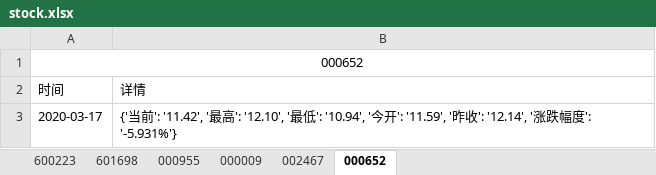
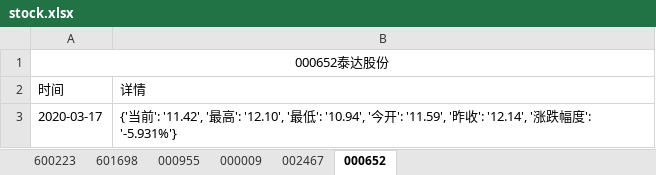
Before and after one commit to Felixshao/UiAutomation, an Excel workbook: file/stock.xlsx, sheet 000652, drawn as a sheet; values as stored, in another font and other column widths than the file's, no borders; the diff names each change by its address in the sheet, - before the commit and + after, or states it on an @@ line.

```diff
--- a/file/stock.xlsx (sheet 000652)
+++ b/file/stock.xlsx (sheet 000652)
-A1 (时间): 000652
+A1 (时间): 000652泰达股份
```
Also changed, not shown: 2 other files.
